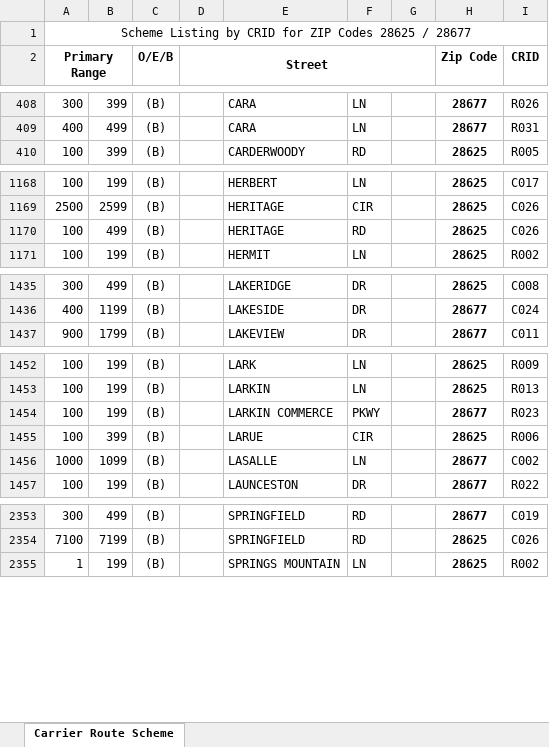
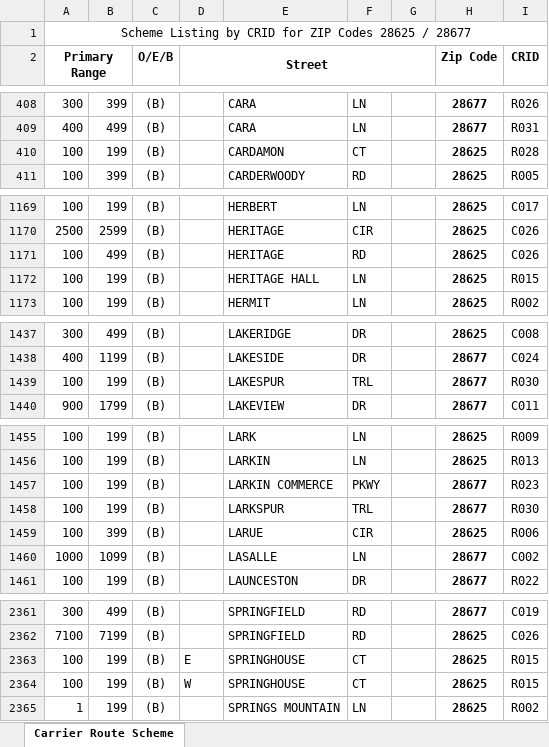
Before and after one commit to bisket74-eng/Route-finder, an Excel workbook: statesville.xlsx, sheet Carrier Route Scheme, drawn as a sheet; only a part is shown, gaps mark what is left out; values as stored, in another font and other column widths than the file's, no borders; the diff covers the shown part only; the diff names each change by its address in the sheet, - before the commit and + after, or states it on an @@ line.

```diff
--- a/statesville.xlsx (sheet Carrier Route Scheme)
+++ b/statesville.xlsx (sheet Carrier Route Scheme)
+row 410: 100 | 199 | (B) |  | CARDAMON | CT |  | 28625 | R028
+row 1172: 100 | 199 | (B) |  | HERITAGE HALL | LN |  | 28625 | R015
+row 1439: 100 | 199 | (B) |  | LAKESPUR | TRL |  | 28677 | R030
+row 1458: 100 | 199 | (B) |  | LARKSPUR | TRL |  | 28677 | R030
+row 2363: 100 | 199 | (B) | E | SPRINGHOUSE | CT |  | 28625 | R015
+row 2364: 100 | 199 | (B) | W | SPRINGHOUSE | CT |  | 28625 | R015
```
Also changed, not shown: 9 added rows and 3 edited cells elsewhere in this sheet, woodland.xlsx.
